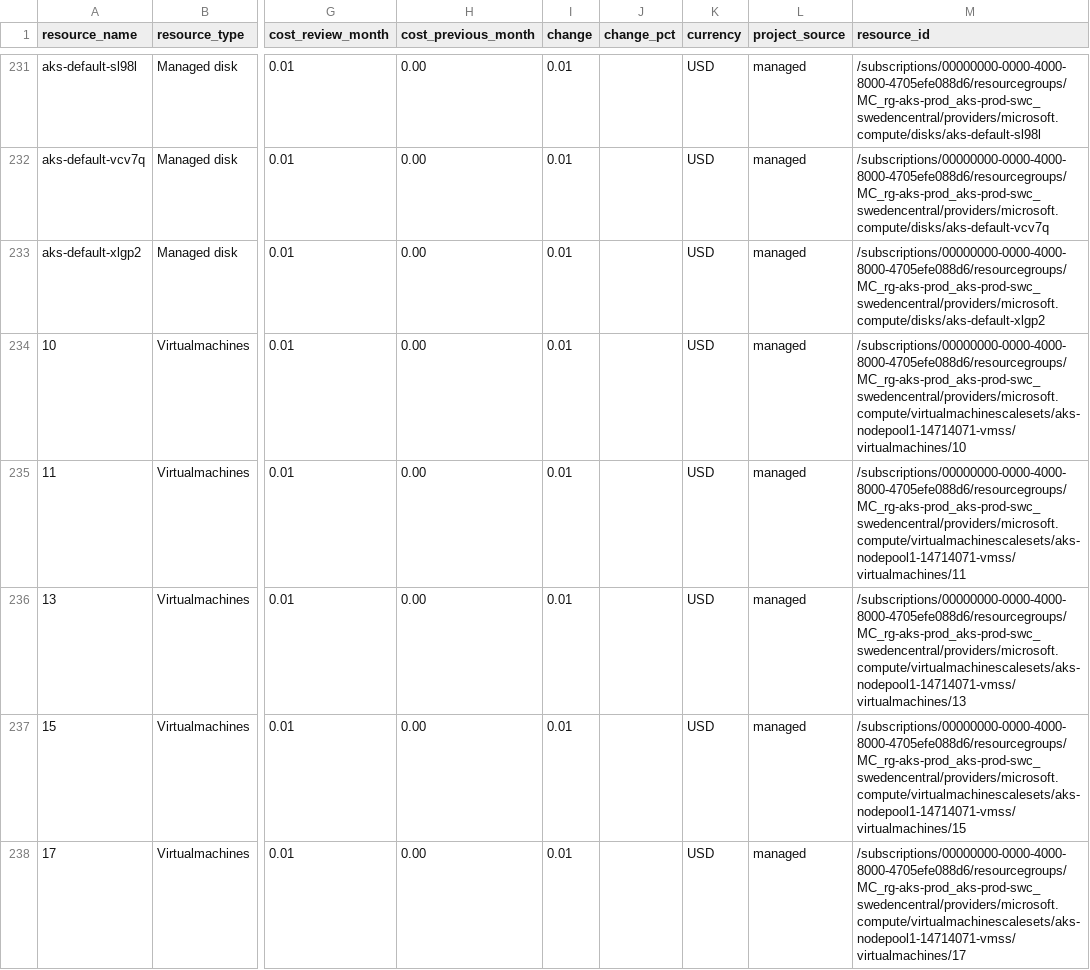
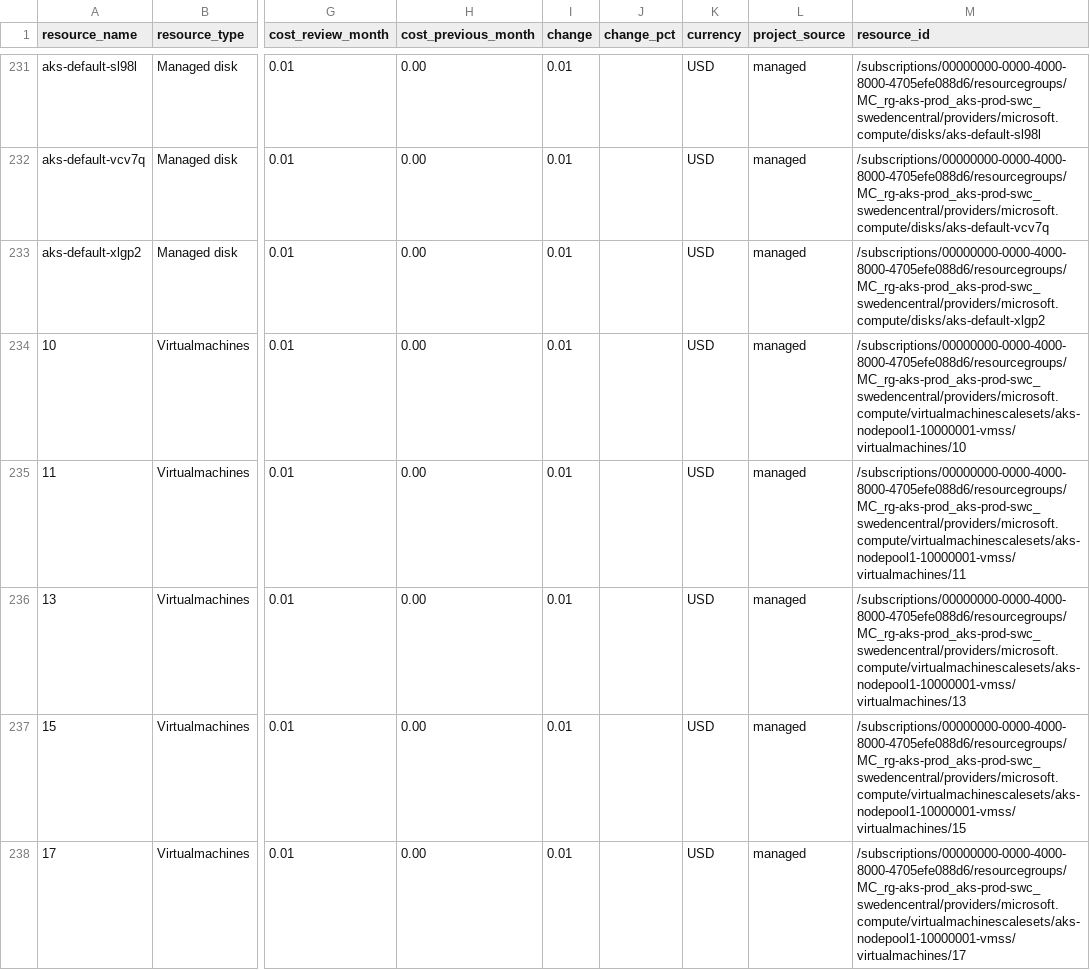
Before and after one commit to microsoft/frontier-sre-agent-rvas, a CSV file: usecases/0015-consolidated-cost-reporting/sample-report/finops-review-2026-10-20261112T161319Z-923eef2b-cost-by-resource.csv, drawn as a sheet; only a part is shown, gaps mark what is left out; the diff covers the shown part only; the diff names each change by its address in the sheet, - before the commit and + after, or states it on an @@ line.

```diff
--- a/usecases/0015-consolidated-cost-reporting/sample-report/finops-review-2026-10-20261112T161319Z-923eef2b-cost-by-resource.csv
+++ b/usecases/0015-consolidated-cost-reporting/sample-report/finops-review-2026-10-20261112T161319Z-923eef2b-cost-by-resource.csv
-M234 (resource_id): /subscriptions/00000000-0000-4000-8000-4705efe088d6/resourcegroups/MC_rg-aks-prod_aks-prod-swc_swedencentral/providers/microsoft.compute/virtualmachinescalesets/aks-nodepool1-14714071-vmss/virtualmachines/10
+M234 (resource_id): /subscriptions/00000000-0000-4000-8000-4705efe088d6/resourcegroups/MC_rg-aks-prod_aks-prod-swc_swedencentral/providers/microsoft.compute/virtualmachinescalesets/aks-nodepool1-10000001-vmss/virtualmachines/10
-M235 (resource_id): /subscriptions/00000000-0000-4000-8000-4705efe088d6/resourcegroups/MC_rg-aks-prod_aks-prod-swc_swedencentral/providers/microsoft.compute/virtualmachinescalesets/aks-nodepool1-14714071-vmss/virtualmachines/11
+M235 (resource_id): /subscriptions/00000000-0000-4000-8000-4705efe088d6/resourcegroups/MC_rg-aks-prod_aks-prod-swc_swedencentral/providers/microsoft.compute/virtualmachinescalesets/aks-nodepool1-10000001-vmss/virtualmachines/11
-M236 (resource_id): /subscriptions/00000000-0000-4000-8000-4705efe088d6/resourcegroups/MC_rg-aks-prod_aks-prod-swc_swedencentral/providers/microsoft.compute/virtualmachinescalesets/aks-nodepool1-14714071-vmss/virtualmachines/13
+M236 (resource_id): /subscriptions/00000000-0000-4000-8000-4705efe088d6/resourcegroups/MC_rg-aks-prod_aks-prod-swc_swedencentral/providers/microsoft.compute/virtualmachinescalesets/aks-nodepool1-10000001-vmss/virtualmachines/13
-M237 (resource_id): /subscriptions/00000000-0000-4000-8000-4705efe088d6/resourcegroups/MC_rg-aks-prod_aks-prod-swc_swedencentral/providers/microsoft.compute/virtualmachinescalesets/aks-nodepool1-14714071-vmss/virtualmachines/15
+M237 (resource_id): /subscriptions/00000000-0000-4000-8000-4705efe088d6/resourcegroups/MC_rg-aks-prod_aks-prod-swc_swedencentral/providers/microsoft.compute/virtualmachinescalesets/aks-nodepool1-10000001-vmss/virtualmachines/15
-M238 (resource_id): /subscriptions/00000000-0000-4000-8000-4705efe088d6/resourcegroups/MC_rg-aks-prod_aks-prod-swc_swedencentral/providers/microsoft.compute/virtualmachinescalesets/aks-nodepool1-14714071-vmss/virtualmachines/17
+M238 (resource_id): /subscriptions/00000000-0000-4000-8000-4705efe088d6/resourcegroups/MC_rg-aks-prod_aks-prod-swc_swedencentral/providers/microsoft.compute/virtualmachinescalesets/aks-nodepool1-10000001-vmss/virtualmachines/17
```
Also changed, not shown: 167 edited cells elsewhere in this file, usecases/0015-consolidated-cost-reporting/sample-report/finops-review-2026-10-20261112T161319Z-923eef2b-findings.csv, 2 other files.
